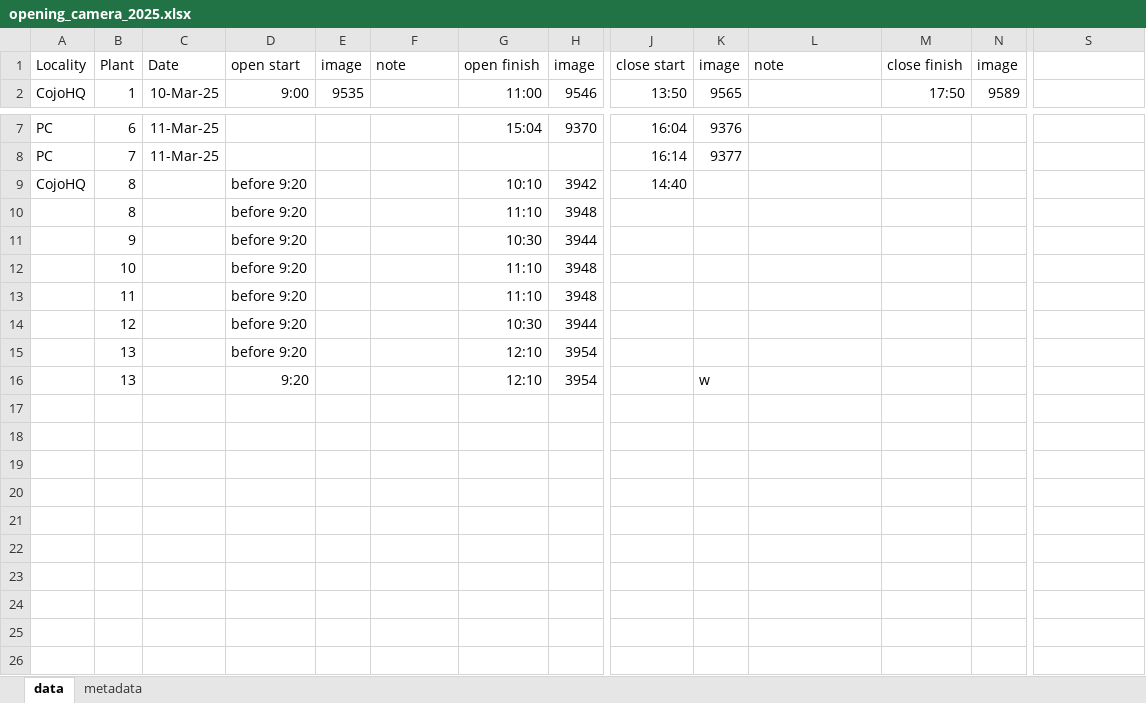
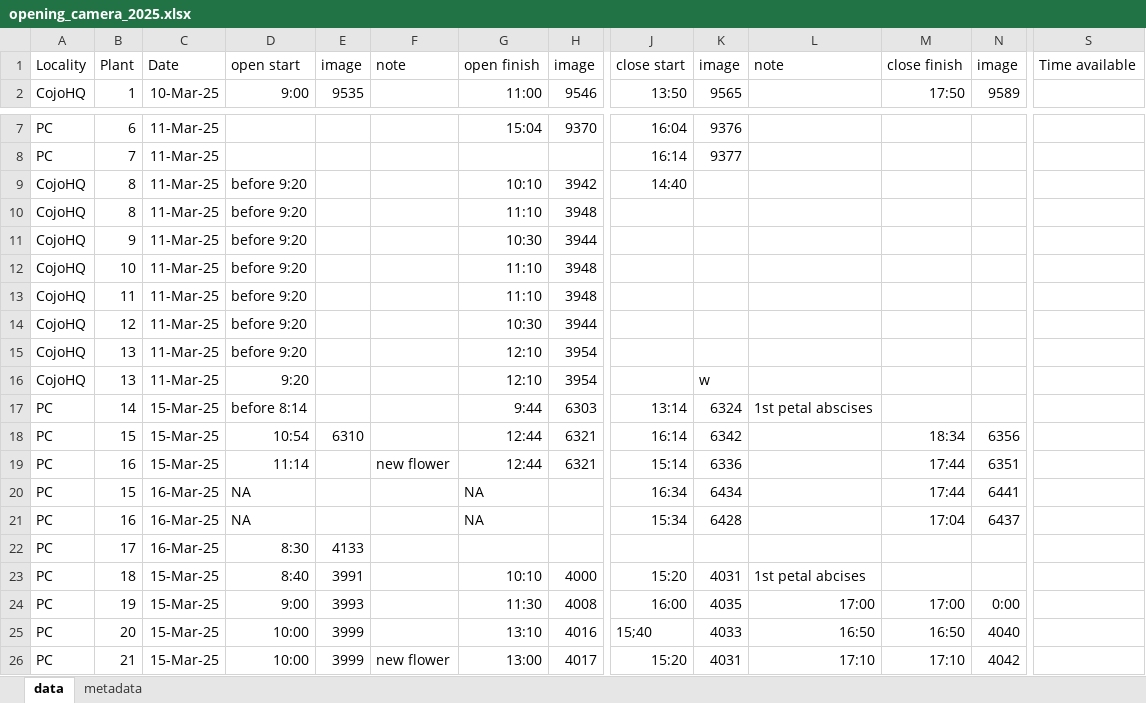
Before and after one commit to lebuhn/CApoppy, an Excel workbook: data/raw/opening_camera_2025.xlsx, sheet data, drawn as a sheet; only a part is shown, gaps mark what is left out; values as stored, in another font and other column widths than the file's, no borders; rows hold the shown columns only; the diff names each change by its address in the sheet, - before the commit and + after, or states it on an @@ line.

Commit message:
adds camera data adds script analyzing flowering time patterns

```diff
--- a/data/raw/opening_camera_2025.xlsx (sheet data)
+++ b/data/raw/opening_camera_2025.xlsx (sheet data)
-S1: (empty)
+S1: Time available
-C9:C16: (empty)
+C9:C16: 11-Mar-25
-A10:A16: (empty)
+A10:A16: CojoHQ
+row 17: PC | 14 | 15-Mar-25 | before 8:14 |  |  | 9:44 | 6303 | 13:14 | 6324 | 1st petal abscises
+row 18: PC | 15 | 15-Mar-25 | 10:54 | 6310 |  | 12:44 | 6321 | 16:14 | 6342 |  | 18:34 | 6356
+row 19: PC | 16 | 15-Mar-25 | 11:14 |  | new flower | 12:44 | 6321 | 15:14 | 6336 |  | 17:44 | 6351
+row 20: PC | 15 | 16-Mar-25 | NA |  |  | NA |  | 16:34 | 6434 |  | 17:44 | 6441
+row 21: PC | 16 | 16-Mar-25 | NA |  |  | NA |  | 15:34 | 6428 |  | 17:04 | 6437
+row 22: PC | 17 | 16-Mar-25 | 8:30 | 4133
+row 23: PC | 18 | 15-Mar-25 | 8:40 | 3991 |  | 10:10 | 4000 | 15:20 | 4031 | 1st petal abcises
+row 24: PC | 19 | 15-Mar-25 | 9:00 | 3993 |  | 11:30 | 4008 | 16:00 | 4035 | 17:00 | 17:00 | 0:00
+row 25: PC | 20 | 15-Mar-25 | 10:00 | 3999 |  | 13:10 | 4016 | 15;40 | 4033 | 16:50 | 16:50 | 4040
+row 26: PC | 21 | 15-Mar-25 | 10:00 | 3999 | new flower | 13:00 | 4017 | 15:20 | 4031 | 17:10 | 17:10 | 4042
```
Also changed, not shown: 22 other files.
